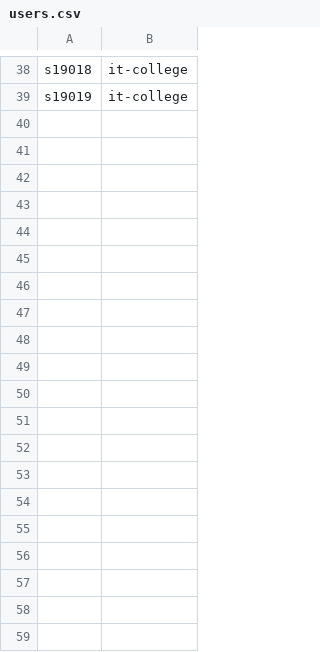
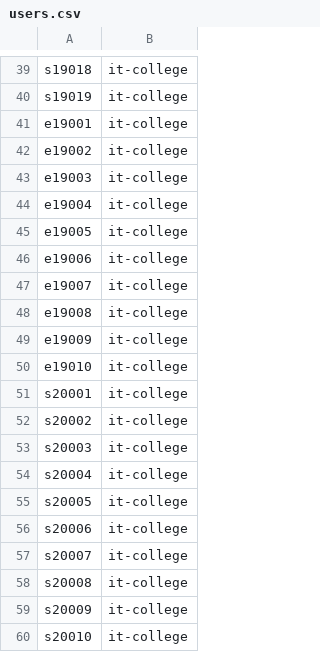
Before and after one commit to KimiyukiYamauchi/quiz.2019, a CSV file: users.csv, drawn as a sheet; only a part is shown, gaps mark what is left out; the diff covers the shown part only.

Commit message:
2020年度学生の追加

```diff
--- a/users.csv
+++ b/users.csv
@@ -39 +40,21 @@ s19018,it-college
 s19019,it-college
+e19001,it-college
+e19002,it-college
+e19003,it-college
+e19004,it-college
+e19005,it-college
+e19006,it-college
+e19007,it-college
+e19008,it-college
+e19009,it-college
+e19010,it-college
+s20001,it-college
+s20002,it-college
+s20003,it-college
+s20004,it-college
+s20005,it-college
+s20006,it-college
+s20007,it-college
+s20008,it-college
+s20009,it-college
+s20010,it-college
```
Also changed, not shown: 43 added rows elsewhere in this file.
